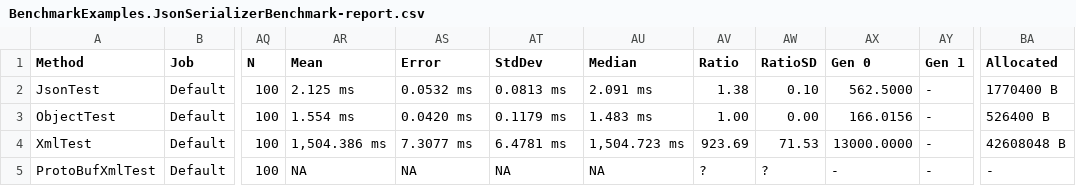
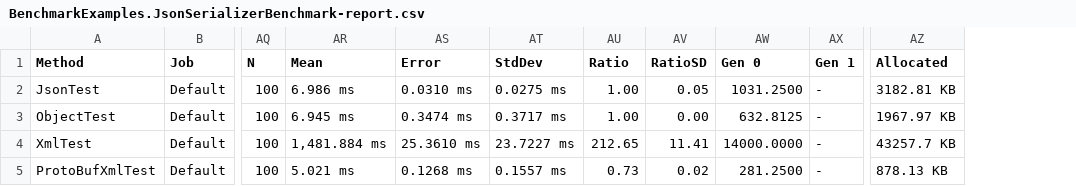
Before and after one commit to morgankenyon/BenchmarkExamples, a CSV file: src/BenchmarkDotNet.Artifacts/results/BenchmarkExamples.JsonSerializerBenchmark-report.csv, drawn as a sheet; only a part is shown, gaps mark what is left out; removed rows and columns are numbered as before the commit, all else as after; the diff names each change by its address in the sheet, - before the commit and + after, or states it on an @@ line.

Commit message:
Adding protobuf serializer benchmark

```diff
--- a/src/BenchmarkDotNet.Artifacts/results/BenchmarkExamples.JsonSerializerBenchmark-report.csv
+++ b/src/BenchmarkDotNet.Artifacts/results/BenchmarkExamples.JsonSerializerBenchmark-report.csv
-column AU (Median), rows 2-5: 2.091 ms | 1.483 ms | 1,504.723 ms | NA
-AR2 (Mean): 2.125 ms
+AR2 (Mean): 6.986 ms
-AS2 (Error): 0.0532 ms
+AS2 (Error): 0.0310 ms
-AT2 (StdDev): 0.0813 ms
+AT2 (StdDev): 0.0275 ms
-AU2 (Ratio): 1.38
+AU2 (Ratio): 1.00
-AV2 (RatioSD): 0.10
+AV2 (RatioSD): 0.05
-AW2 (Gen 0): 562.5000
+AW2 (Gen 0): 1031.2500
-AZ2 (Allocated): 1770400 B
+AZ2 (Allocated): 3182.81 KB
-AR3 (Mean): 1.554 ms
+AR3 (Mean): 6.945 ms
-AS3 (Error): 0.0420 ms
+AS3 (Error): 0.3474 ms
-AT3 (StdDev): 0.1179 ms
+AT3 (StdDev): 0.3717 ms
-AW3 (Gen 0): 166.0156
+AW3 (Gen 0): 632.8125
-AZ3 (Allocated): 526400 B
+AZ3 (Allocated): 1967.97 KB
-AR4 (Mean): 1,504.386 ms
+AR4 (Mean): 1,481.884 ms
-AS4 (Error): 7.3077 ms
+AS4 (Error): 25.3610 ms
-AT4 (StdDev): 6.4781 ms
+AT4 (StdDev): 23.7227 ms
-AU4 (Ratio): 923.69
+AU4 (Ratio): 212.65
-AV4 (RatioSD): 71.53
+AV4 (RatioSD): 11.41
-AW4 (Gen 0): 13000.0000
+AW4 (Gen 0): 14000.0000
-AZ4 (Allocated): 42608048 B
+AZ4 (Allocated): 43257.7 KB
-AR5 (Mean): NA
+AR5 (Mean): 5.021 ms
-AS5 (Error): NA
+AS5 (Error): 0.1268 ms
-AT5 (StdDev): NA
+AT5 (StdDev): 0.1557 ms
-AU5 (Ratio): ?
+AU5 (Ratio): 0.73
-AV5 (RatioSD): ?
+AV5 (RatioSD): 0.02
-AW5 (Gen 0): -
+AW5 (Gen 0): 281.2500
-AZ5 (Allocated): -
+AZ5 (Allocated): 878.13 KB
```
Also changed, not shown: 7 other files.
